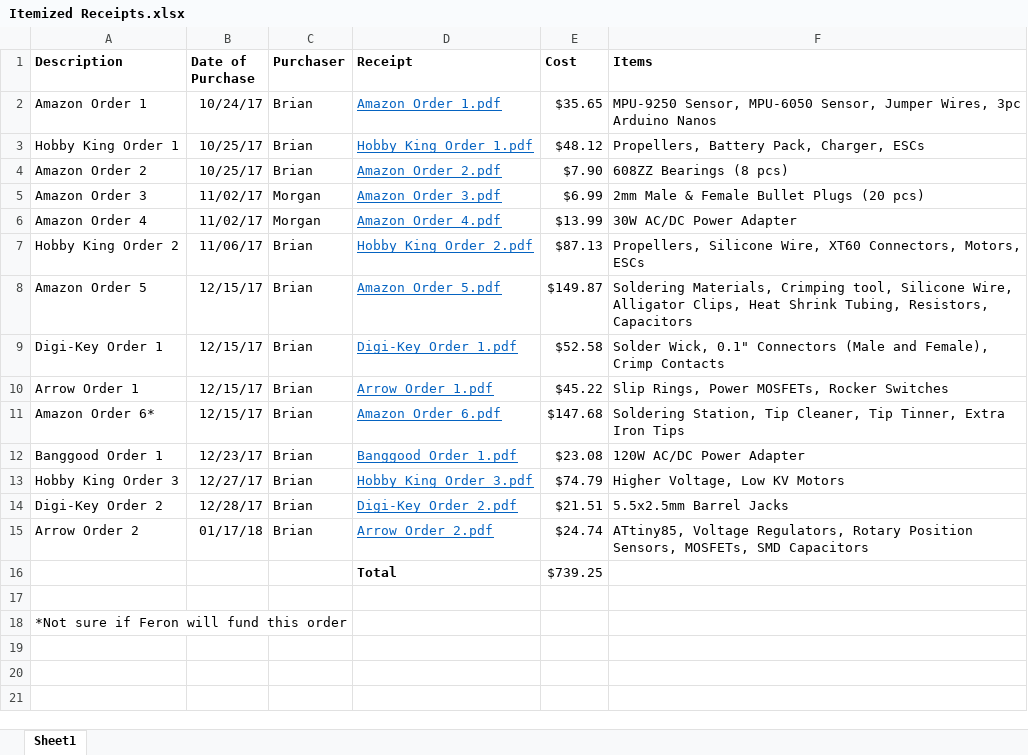
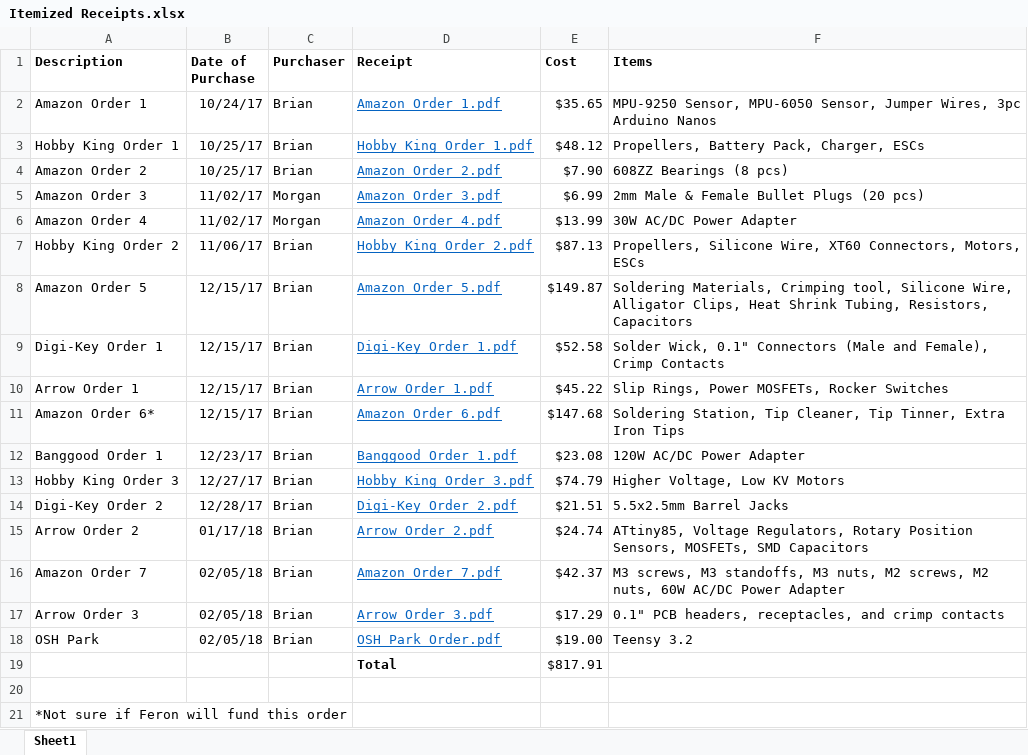
Before and after one commit to brianjk66/Controls-Research-Project, an Excel workbook: Ordered Parts/Itemized Receipts.xlsx, sheet Sheet1, drawn as a sheet; values as stored, in another font and other column widths than the file's, no borders; removed rows and columns are numbered as before the commit, all else as after; the diff names each change by its address in the sheet, - before the commit and + after, or states it on an @@ line.

Commit message:
Updated itemized receipts spreadsheet with latest orders

```diff
--- a/Ordered Parts/Itemized Receipts.xlsx (sheet Sheet1)
+++ b/Ordered Parts/Itemized Receipts.xlsx (sheet Sheet1)
-row 16:  |  |  | Total | $739.25
+row 16: Amazon Order 7 | 02/05/18 | Brian | Amazon Order 7.pdf | $42.37 | M3 screws, M3 standoffs, M3 nuts, M2 screws, M2 nuts, 60W AC/DC Power Adapter
+row 17: Arrow Order 3 | 02/05/18 | Brian | Arrow Order 3.pdf | $17.29 | 0.1" PCB headers, receptacles, and crimp contacts
+row 18: OSH Park | 02/05/18 | Brian | OSH Park Order.pdf | $19.00 | Teensy 3.2
+row 19:  |  |  | Total | $817.91
```
Also changed, not shown: 3 other files.
